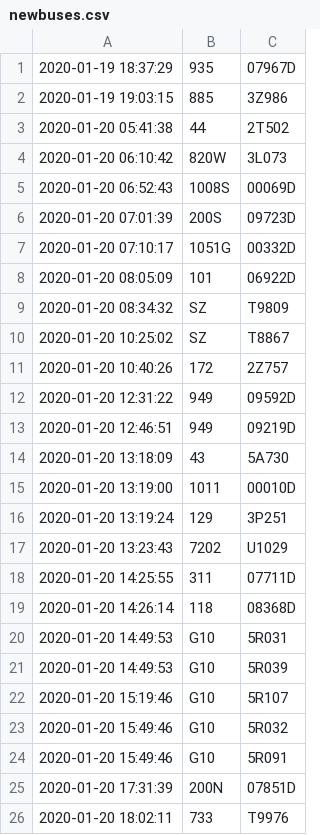
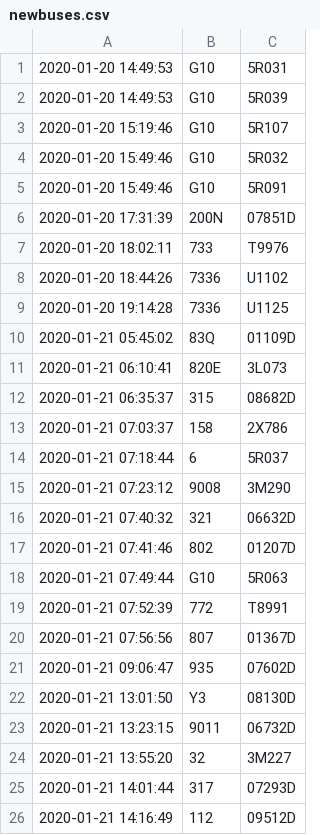
Before and after one commit to SuzhouBus/gpsdata, a CSV file: newbuses.csv, drawn as a sheet; only a part is shown; the shorter side is filled out with more unchanged rows; removed rows and columns are numbered as before the commit, all else as after; the diff covers the shown part only; the diff names each change by its address in the sheet, - before the commit and + after, or states it on an @@ line.

Commit message:
Update gps data as of 2020-02-02 16:30:24.

```diff
--- a/newbuses.csv
+++ b/newbuses.csv
-row 1: 2020-01-19 18:37:29 | 935 | 07967D
-row 2: 2020-01-19 19:03:15 | 885 | 3Z986
-row 3: 2020-01-20 05:41:38 | 44 | 2T502
-row 4: 2020-01-20 06:10:42 | 820W | 3L073
-row 5: 2020-01-20 06:52:43 | 1008S | 00069D
-row 6: 2020-01-20 07:01:39 | 200S | 09723D
-row 7: 2020-01-20 07:10:17 | 1051G | 00332D
-row 8: 2020-01-20 08:05:09 | 101 | 06922D
-row 9: 2020-01-20 08:34:32 | SZ | T9809
-row 10: 2020-01-20 10:25:02 | SZ | T8867
-row 11: 2020-01-20 10:40:26 | 172 | 2Z757
-row 12: 2020-01-20 12:31:22 | 949 | 09592D
-row 13: 2020-01-20 12:46:51 | 949 | 09219D
-row 14: 2020-01-20 13:18:09 | 43 | 5A730
-row 15: 2020-01-20 13:19:00 | 1011 | 00010D
-row 16: 2020-01-20 13:19:24 | 129 | 3P251
-row 17: 2020-01-20 13:23:43 | 7202 | U1029
-row 18: 2020-01-20 14:25:55 | 311 | 07711D
-row 19: 2020-01-20 14:26:14 | 118 | 08368D
```
Also changed, not shown: 19 added rows elsewhere in this file, 8 other files.
